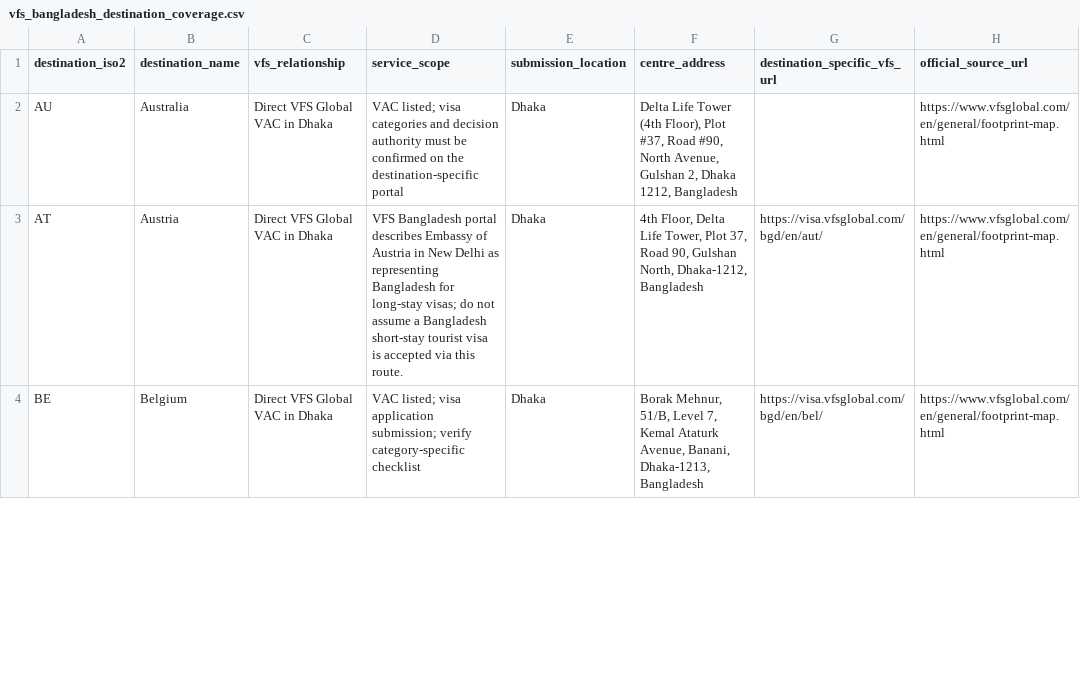
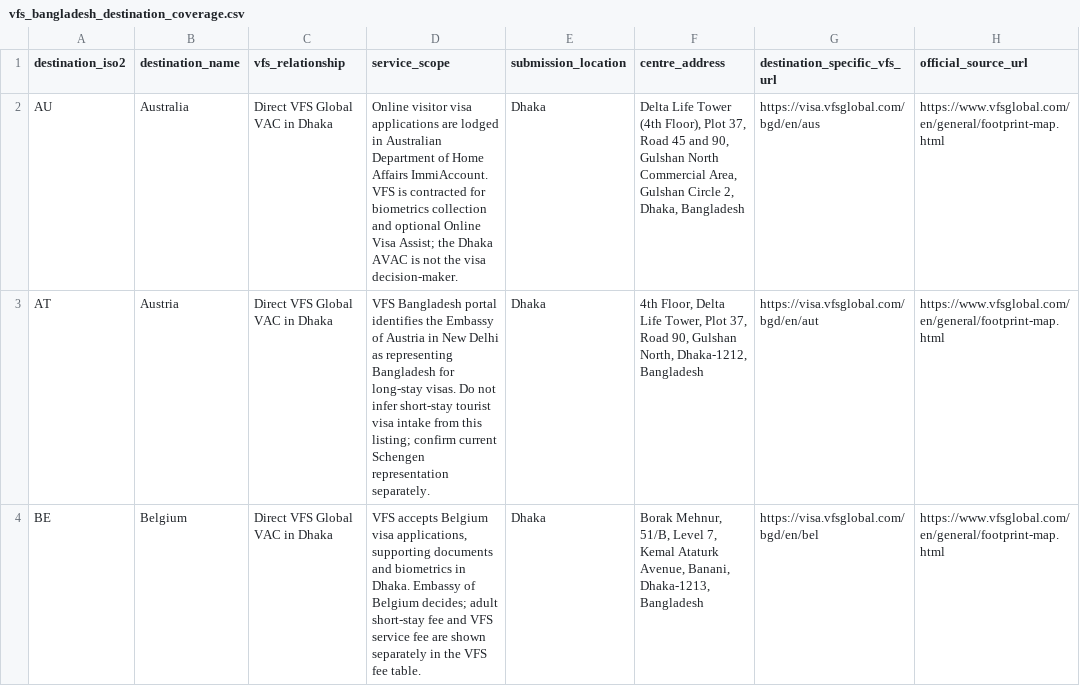
Before and after one commit to raadislam/unigo-backend, a CSV file: database/data/vfs_bangladesh_destination_coverage.csv, drawn as a sheet; only a part is shown; the diff covers the shown part only; the diff names each change by its address in the sheet, - before the commit and + after, or states it on an @@ line.

Commit message:
Refine VFS route scope, portal links and Bangladesh centre details

```diff
--- a/database/data/vfs_bangladesh_destination_coverage.csv
+++ b/database/data/vfs_bangladesh_destination_coverage.csv
-D2 (service_scope): VAC listed; visa categories and decision authority must be confirmed on the destination-specific portal
+D2 (service_scope): Online visitor visa applications are lodged in Australian Department of Home Affairs ImmiAccount. VFS is contracted for biometrics collection and optional Online Visa Assist; the Dhaka AVAC is not the visa decision-maker.
-F2 (centre_address): …Floor), Plot #37, Road #90, North Avenue, Gulshan 2, Dhaka 1212, Bangladesh
+F2 (centre_address): …Floor), Plot 37, Road 45 and 90, Gulshan North Commercial Area, Gulshan Circle 2, Dhaka, Bangladesh
-G2 (destination_specific_vfs_url): (empty)
+G2 (destination_specific_vfs_url): https://visa.vfsglobal.com/bgd/en/aus
-D3 (service_scope): …Bangladesh portal describes Embassy of Austria in New Delhi as representing Bangladesh for long-stay visas; do not assume a Bangladesh short-stay tourist visa is accepted via this route.
+D3 (service_scope): …Bangladesh portal identifies the Embassy of Austria in New Delhi as representing Bangladesh for long-stay visas. Do not infer short-stay tourist visa intake from this listing; confirm current Schengen representation separately.
-G3 (destination_specific_vfs_url): https://visa.vfsglobal.com/bgd/en/aut/
+G3 (destination_specific_vfs_url): https://visa.vfsglobal.com/bgd/en/aut
-D4 (service_scope): VAC listed; visa application submission; verify category-specific checklist
+D4 (service_scope): VFS accepts Belgium visa applications, supporting documents and biometrics in Dhaka. Embassy of Belgium decides; adult short-stay fee and VFS service fee are shown separately in the VFS fee table.
-G4 (destination_specific_vfs_url): https://visa.vfsglobal.com/bgd/en/bel/
+G4 (destination_specific_vfs_url): https://visa.vfsglobal.com/bgd/en/bel
```
Also changed, not shown: 59 edited cells elsewhere in this file.
